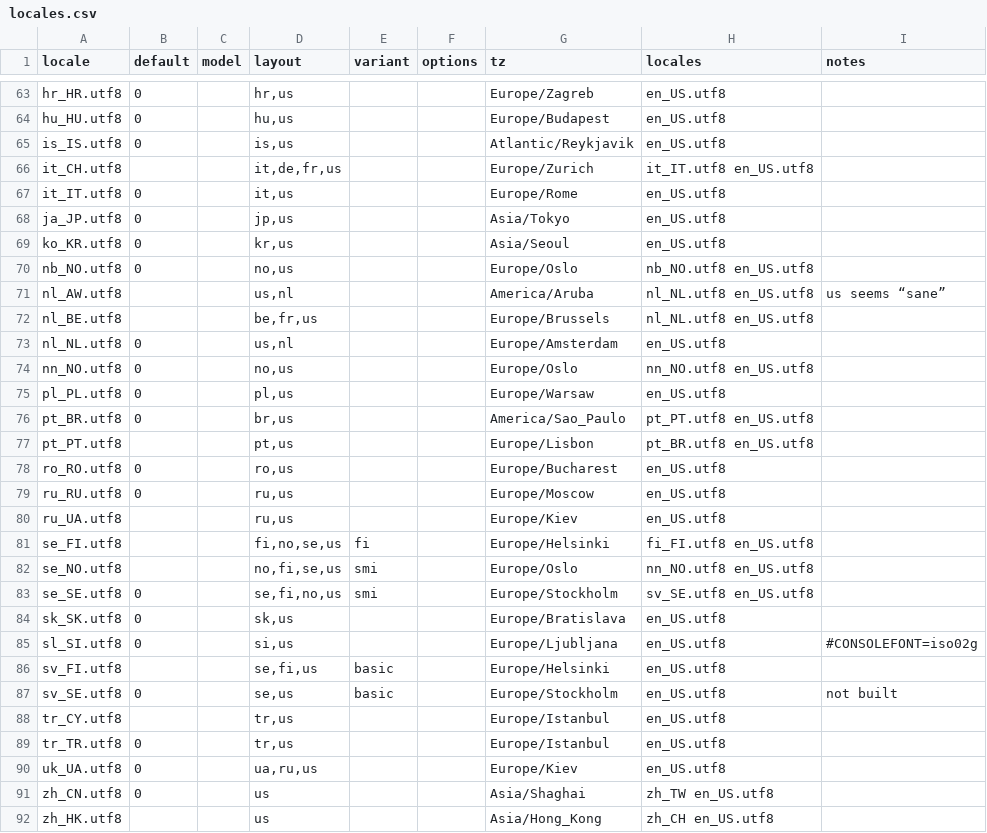
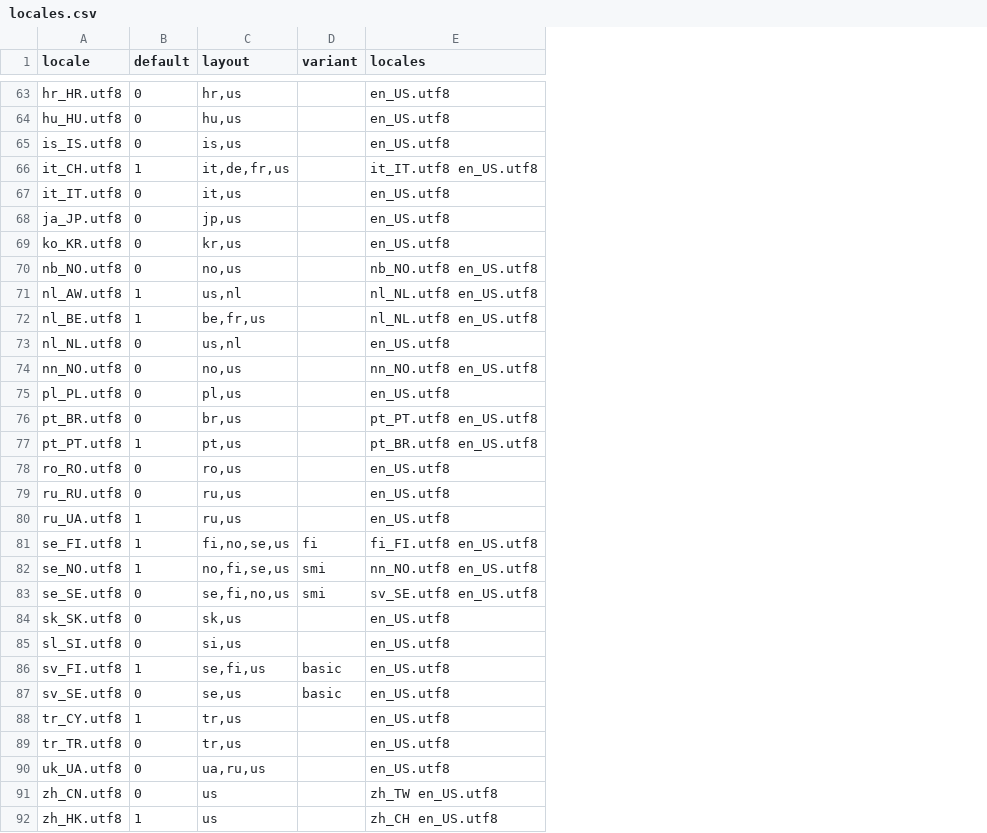
Before and after one commit to fullstory/fll-live-initscripts, a CSV file: share/fll-live-initscripts/locales.csv, drawn as a sheet; only a part is shown, gaps mark what is left out; the diff covers the shown part only; the diff names each change by its address in the sheet, - before the commit and + after, or states it on an @@ line.

```diff
--- a/share/fll-live-initscripts/locales.csv
+++ b/share/fll-live-initscripts/locales.csv
-column C (model), empty
-column F (options), empty
-column G (tz), rows 63-92: Europe/Zagreb | Europe/Budapest | Atlantic/Reykjavik | Europe/Zurich | Europe/Rome | Asia/Tokyo | Asia/Seoul | Europe/Oslo | America/Aruba | Europe/Brussels | Europe/Amsterdam | Europe/Oslo | Europe/Warsaw | America/Sao_Paulo | Europe/Lisbon | Europe/Bucharest | Europe/Moscow | Europe/Kiev | Europe/Helsinki | Europe/Oslo | Europe/Stockholm | Europe/Bratislava | Europe/Ljubljana | Europe/Helsinki | Europe/Stockholm | Europe/Istanbul | Europe/Istanbul | Europe/Kiev | Asia/Shaghai | Asia/Hong_Kong
-column I (notes), rows 71-87: us seems “sane” |  |  |  |  |  |  |  |  |  |  |  |  |  | #CONSOLEFONT=iso02g |  | not built
-B66 (default): (empty)
+B66 (default): 1
-B71:B72 (default): (empty)
+B71:B72 (default): 1
-B77 (default): (empty)
+B77 (default): 1
-B80:B82 (default): (empty)
+B80:B82 (default): 1
-B86 (default): (empty)
+B86 (default): 1
-B88 (default): (empty)
+B88 (default): 1
-B92 (default): (empty)
+B92 (default): 1
```
Also changed, not shown: 49 edited cells elsewhere in this file, 2 other files.
